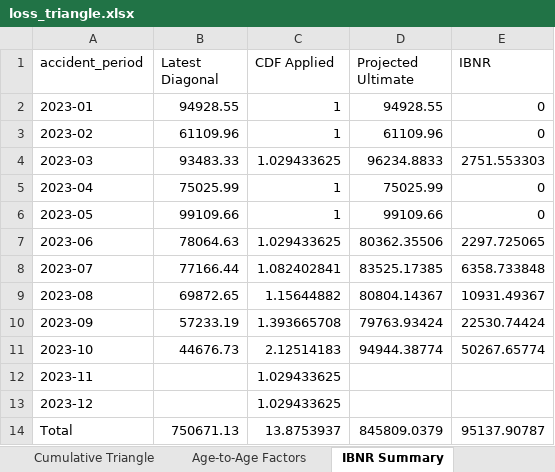
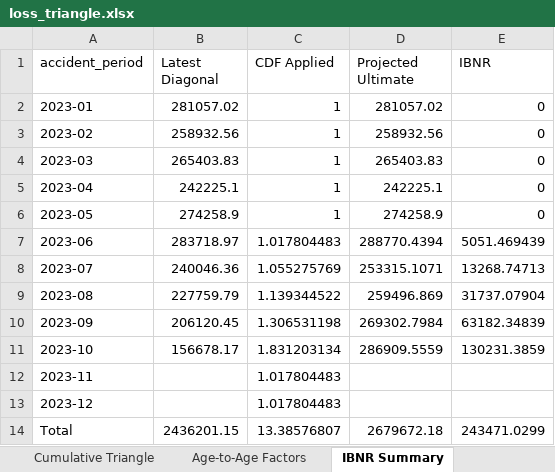
Before and after one commit to NasaJPL123/Health-Claims-Loss-Triangle-Project, an Excel workbook: loss_triangle.xlsx, sheet IBNR Summary, drawn as a sheet; values as stored, in another font and other column widths than the file's, no borders; the diff names each change by its address in the sheet, - before the commit and + after, or states it on an @@ line.

```diff
--- a/loss_triangle.xlsx (sheet IBNR Summary)
+++ b/loss_triangle.xlsx (sheet IBNR Summary)
-B2 (Latest Diagonal): 94928.55
+B2 (Latest Diagonal): 281057.02
-D2 (Projected Ultimate): 94928.55
+D2 (Projected Ultimate): 281057.02
-B3 (Latest Diagonal): 61109.96
+B3 (Latest Diagonal): 258932.56
-D3 (Projected Ultimate): 61109.96
+D3 (Projected Ultimate): 258932.56
-B4 (Latest Diagonal): 93483.33
+B4 (Latest Diagonal): 265403.83
-C4 (CDF Applied): 1.029433625
+C4 (CDF Applied): 1
-D4 (Projected Ultimate): 96234.8833
+D4 (Projected Ultimate): 265403.83
-E4 (IBNR): 2751.553303
+E4 (IBNR): 0
-B5 (Latest Diagonal): 75025.99
+B5 (Latest Diagonal): 242225.1
-D5 (Projected Ultimate): 75025.99
+D5 (Projected Ultimate): 242225.1
-B6 (Latest Diagonal): 99109.66
+B6 (Latest Diagonal): 274258.9
-D6 (Projected Ultimate): 99109.66
+D6 (Projected Ultimate): 274258.9
-B7 (Latest Diagonal): 78064.63
+B7 (Latest Diagonal): 283718.97
-C7 (CDF Applied): 1.029433625
+C7 (CDF Applied): 1.017804483
-D7 (Projected Ultimate): 80362.35506
+D7 (Projected Ultimate): 288770.4394
-E7 (IBNR): 2297.725065
+E7 (IBNR): 5051.469439
-B8 (Latest Diagonal): 77166.44
+B8 (Latest Diagonal): 240046.36
-C8 (CDF Applied): 1.082402841
+C8 (CDF Applied): 1.055275769
-D8 (Projected Ultimate): 83525.17385
+D8 (Projected Ultimate): 253315.1071
-E8 (IBNR): 6358.733848
+E8 (IBNR): 13268.74713
-B9 (Latest Diagonal): 69872.65
+B9 (Latest Diagonal): 227759.79
-C9 (CDF Applied): 1.15644882
+C9 (CDF Applied): 1.139344522
-D9 (Projected Ultimate): 80804.14367
+D9 (Projected Ultimate): 259496.869
-E9 (IBNR): 10931.49367
+E9 (IBNR): 31737.07904
-B10 (Latest Diagonal): 57233.19
+B10 (Latest Diagonal): 206120.45
-C10 (CDF Applied): 1.393665708
+C10 (CDF Applied): 1.306531198
-D10 (Projected Ultimate): 79763.93424
+D10 (Projected Ultimate): 269302.7984
-E10 (IBNR): 22530.74424
+E10 (IBNR): 63182.34839
-B11 (Latest Diagonal): 44676.73
+B11 (Latest Diagonal): 156678.17
-C11 (CDF Applied): 2.12514183
+C11 (CDF Applied): 1.831203134
-D11 (Projected Ultimate): 94944.38774
+D11 (Projected Ultimate): 286909.5559
-E11 (IBNR): 50267.65774
+E11 (IBNR): 130231.3859
-C12:C13 (CDF Applied): 1.029433625
+C12:C13 (CDF Applied): 1.017804483
-B14 (Latest Diagonal): 750671.13
+B14 (Latest Diagonal): 2436201.15
-C14 (CDF Applied): 13.8753937
+C14 (CDF Applied): 13.38576807
-D14 (Projected Ultimate): 845809.0379
+D14 (Projected Ultimate): 2679672.18
-E14 (IBNR): 95137.90787
+E14 (IBNR): 243471.0299
```
Also changed, not shown: sheet Incremental Triangle, sheet Cumulative Triangle, sheet Age-to-Age Factors.
